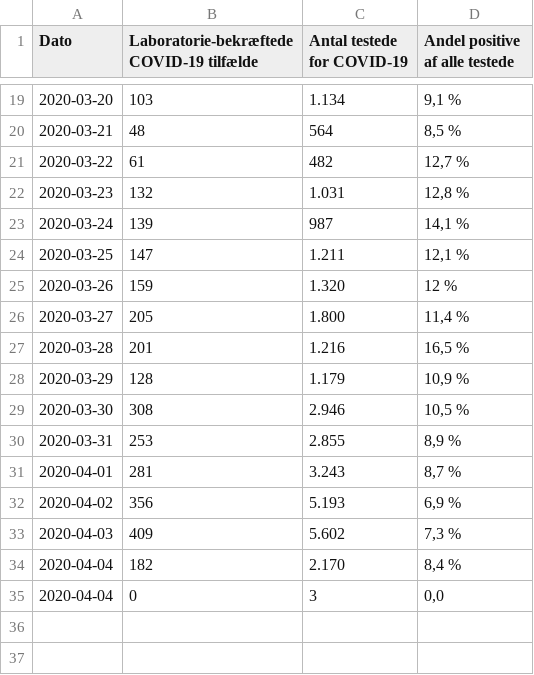
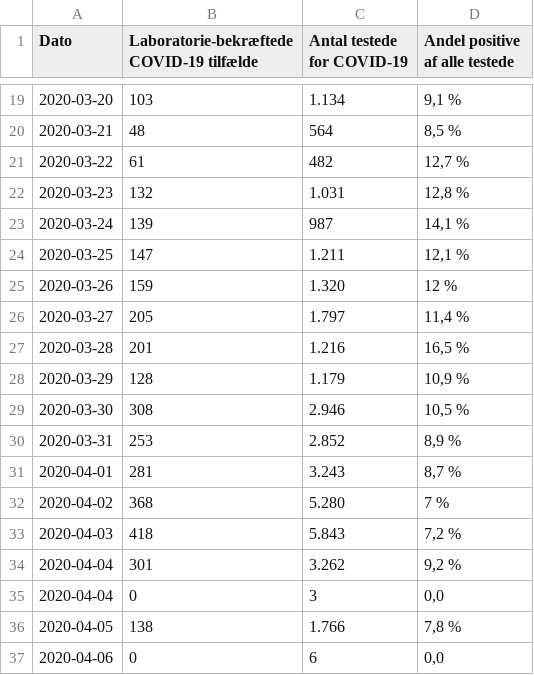
Before and after one commit to covid-19-sim/covid-19.sst.dk, a CSV file: sst-raw-data-tests.csv, drawn as a sheet; only a part is shown, gaps mark what is left out.

```diff
--- a/sst-raw-data-tests.csv
+++ b/sst-raw-data-tests.csv
@@ -25,3 +25,3 @@ Dato,Laboratorie-bekræftede COVID-19 tilfælde,Antal testede for COVID-19,Andel
 2020-03-26,159,1.320,12 %
-2020-03-27,205,1.800,"11,4 %"
+2020-03-27,205,1.797,"11,4 %"
 2020-03-28,201,1.216,"16,5 %"
@@ -29,7 +29,9 @@ Dato,Laboratorie-bekræftede COVID-19 tilfælde,Antal testede for COVID-19,Andel
 2020-03-30,308,2.946,"10,5 %"
-2020-03-31,253,2.855,"8,9 %"
+2020-03-31,253,2.852,"8,9 %"
 2020-04-01,281,3.243,"8,7 %"
-2020-04-02,356,5.193,"6,9 %"
-2020-04-03,409,5.602,"7,3 %"
-2020-04-04,182,2.170,"8,4 %"
+2020-04-02,368,5.280,7 %
+2020-04-03,418,5.843,"7,2 %"
+2020-04-04,301,3.262,"9,2 %"
 2020-04-04,0,3,"0,0"
+2020-04-05,138,1.766,"7,8 %"
+2020-04-06,0,6,"0,0"
```
Also changed, not shown: ssi-pdf-data-deaths.csv, sst-raw-data-hospitalised.csv, 3 other files.
